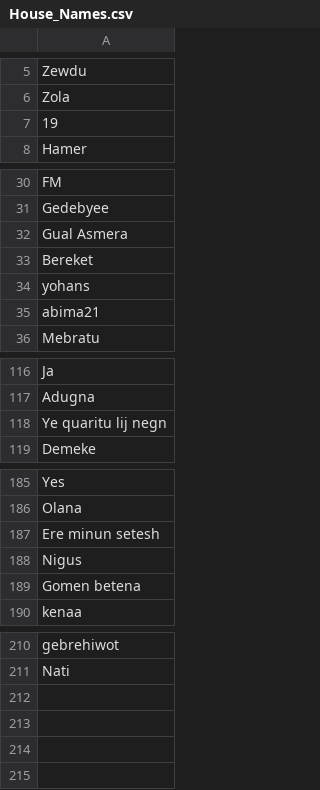
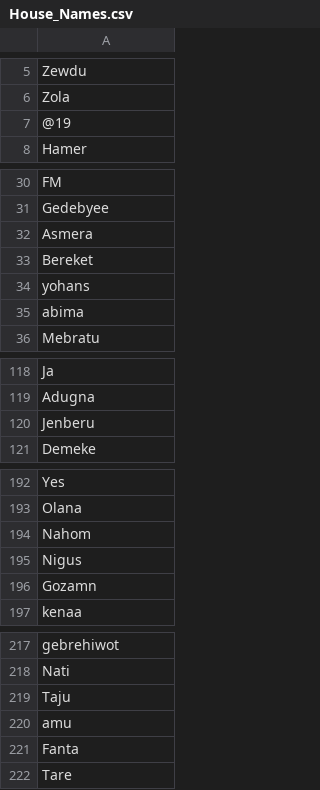
Before and after one commit to Yilkal-16/BIN, a CSV file: data/House_Names.csv, drawn as a sheet; only a part is shown, gaps mark what is left out; the diff covers the shown part only.

```diff
--- a/data/House_Names.csv
+++ b/data/House_Names.csv
@@ -6,3 +6,3 @@ Zewdu
 Zola
-19
+@19
 Hamer
@@ -31,6 +31,6 @@ FM
 Gedebyee
-Gual Asmera
+Asmera
 Bereket
 yohans
-abima21
+abima
 Mebratu
@@ -117,3 +119,3 @@ Ja
 Adugna
-Ye quaritu lij negn
+Jenberu
 Demeke
@@ -186,5 +193,5 @@ Yes
 Olana
-Ere minun setesh
+Nahom
 Nigus
-Gomen betena
+Gozamn
 kenaa
@@ -211 +218,5 @@ gebrehiwot
 Nati
+Taju
+amu
+Fanta
+Tare
```
Also changed, not shown: 7 added rows and 18 edited cells elsewhere in this file.
